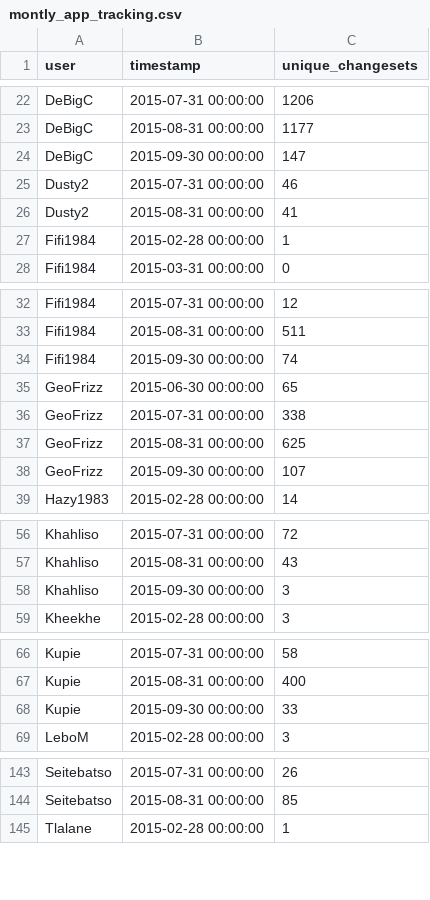
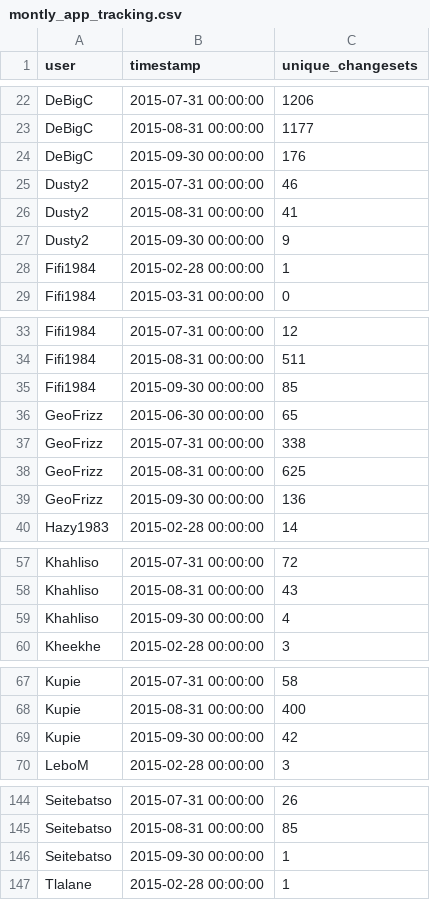
Before and after one commit to rustyb/osm-meta-util, a CSV file: montly_app_tracking.csv, drawn as a sheet; only a part is shown, gaps mark what is left out; the diff covers the shown part only.

```diff
--- a/montly_app_tracking.csv
+++ b/montly_app_tracking.csv
@@ -23,5 +23,6 @@ DeBigC,2015-07-31 00:00:00,1206
 DeBigC,2015-08-31 00:00:00,1177
-DeBigC,2015-09-30 00:00:00,147
+DeBigC,2015-09-30 00:00:00,176
 Dusty2,2015-07-31 00:00:00,46
 Dusty2,2015-08-31 00:00:00,41
+Dusty2,2015-09-30 00:00:00,9
 Fifi1984,2015-02-28 00:00:00,1
@@ -33,3 +34,3 @@ Fifi1984,2015-07-31 00:00:00,12
 Fifi1984,2015-08-31 00:00:00,511
-Fifi1984,2015-09-30 00:00:00,74
+Fifi1984,2015-09-30 00:00:00,85
 GeoFrizz,2015-06-30 00:00:00,65
@@ -37,3 +38,3 @@ GeoFrizz,2015-07-31 00:00:00,338
 GeoFrizz,2015-08-31 00:00:00,625
-GeoFrizz,2015-09-30 00:00:00,107
+GeoFrizz,2015-09-30 00:00:00,136
 Hazy1983,2015-02-28 00:00:00,14
@@ -57,3 +58,3 @@ Khahliso,2015-07-31 00:00:00,72
 Khahliso,2015-08-31 00:00:00,43
-Khahliso,2015-09-30 00:00:00,3
+Khahliso,2015-09-30 00:00:00,4
 Kheekhe,2015-02-28 00:00:00,3
@@ -67,3 +68,3 @@ Kupie,2015-07-31 00:00:00,58
 Kupie,2015-08-31 00:00:00,400
-Kupie,2015-09-30 00:00:00,33
+Kupie,2015-09-30 00:00:00,42
 LeboM,2015-02-28 00:00:00,3
@@ -144,2 +145,3 @@ Seitebatso,2015-07-31 00:00:00,26
 Seitebatso,2015-08-31 00:00:00,85
+Seitebatso,2015-09-30 00:00:00,1
 Tlalane,2015-02-28 00:00:00,1
```
Also changed, not shown: 10 edited cells elsewhere in this file, app_total_edits_by_type.csv, csv/district_rannking.csv, 1 other file.
